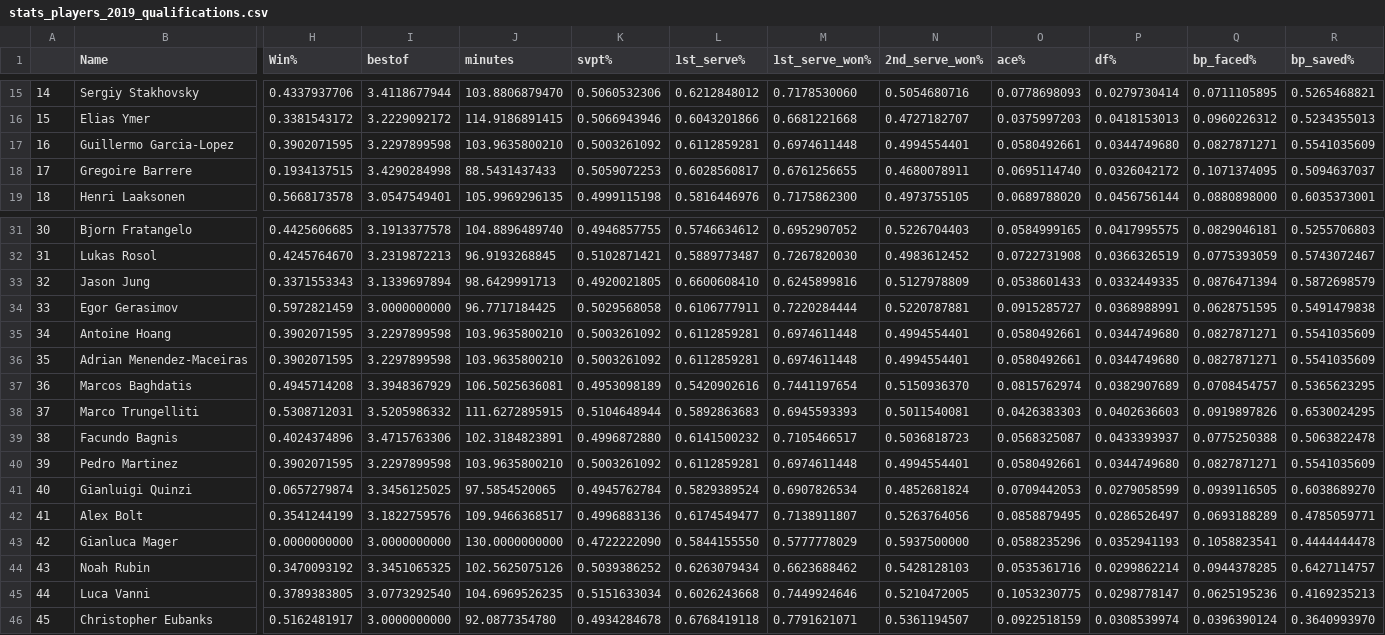
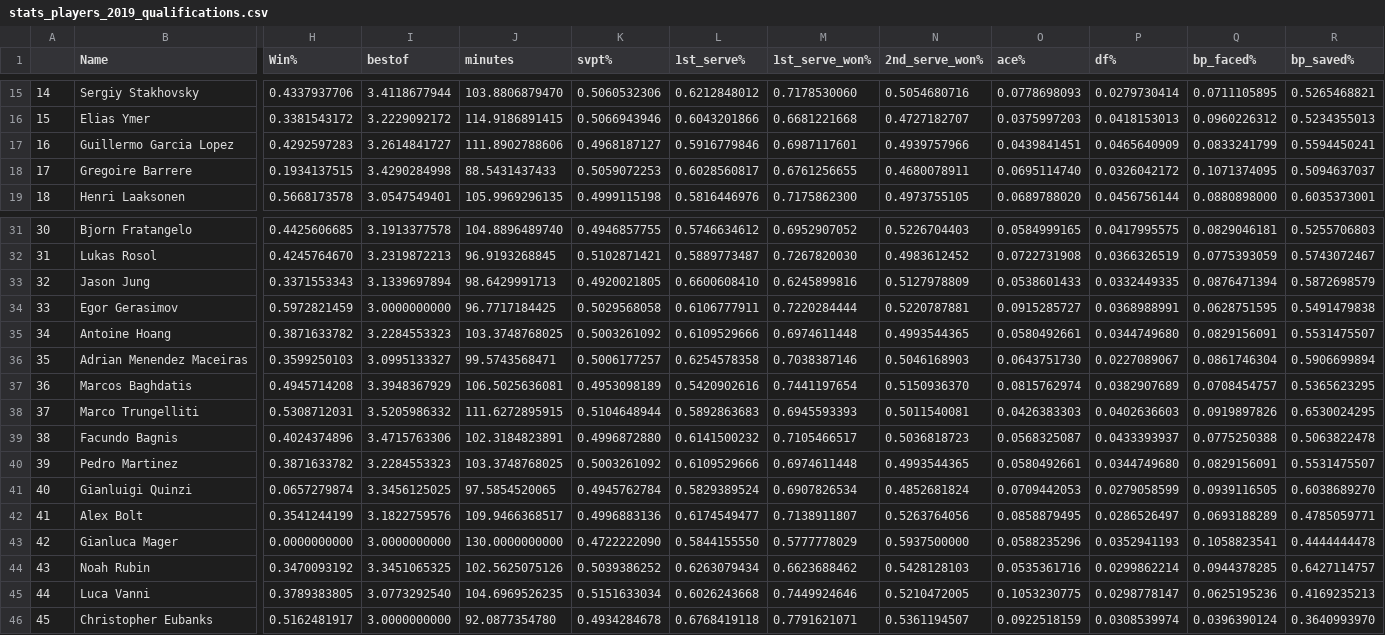
Before and after one commit to ant-louis/french-open-2019-winner-prediction, a CSV file: _Data/Predictions/stats_players_2019_qualifications.csv, drawn as a sheet; only a part is shown, gaps mark what is left out; the diff covers the shown part only; the diff names each change by its address in the sheet, - before the commit and + after, or states it on an @@ line.

```diff
--- a/_Data/Predictions/stats_players_2019_qualifications.csv
+++ b/_Data/Predictions/stats_players_2019_qualifications.csv
-B17 (Name): Guillermo Garcia-Lopez
+B17 (Name): Guillermo Garcia Lopez
-H17 (Win%): 0.3902071595
+H17 (Win%): 0.4292597283
-I17 (bestof): 3.2297899598
+I17 (bestof): 3.2614841727
-J17 (minutes): 103.9635800210
+J17 (minutes): 111.8902788606
-K17 (svpt%): 0.5003261092
+K17 (svpt%): 0.4968187127
-L17 (1st_serve%): 0.6112859281
+L17 (1st_serve%): 0.5916779846
-M17 (1st_serve_won%): 0.6974611448
+M17 (1st_serve_won%): 0.6987117601
-N17 (2nd_serve_won%): 0.4994554401
+N17 (2nd_serve_won%): 0.4939757966
-O17 (ace%): 0.0580492661
+O17 (ace%): 0.0439841451
-P17 (df%): 0.0344749680
+P17 (df%): 0.0465640909
-Q17 (bp_faced%): 0.0827871271
+Q17 (bp_faced%): 0.0833241799
-R17 (bp_saved%): 0.5541035609
+R17 (bp_saved%): 0.5594450241
-H35 (Win%): 0.3902071595
+H35 (Win%): 0.3871633782
-I35 (bestof): 3.2297899598
+I35 (bestof): 3.2284553323
-J35 (minutes): 103.9635800210
+J35 (minutes): 103.3748768025
-L35 (1st_serve%): 0.6112859281
+L35 (1st_serve%): 0.6109529666
-N35 (2nd_serve_won%): 0.4994554401
+N35 (2nd_serve_won%): 0.4993544365
-Q35 (bp_faced%): 0.0827871271
+Q35 (bp_faced%): 0.0829156091
-R35 (bp_saved%): 0.5541035609
+R35 (bp_saved%): 0.5531475507
-B36 (Name): Adrian Menendez-Maceiras
+B36 (Name): Adrian Menendez Maceiras
-H36 (Win%): 0.3902071595
+H36 (Win%): 0.3599250103
-I36 (bestof): 3.2297899598
+I36 (bestof): 3.0995133327
-J36 (minutes): 103.9635800210
+J36 (minutes): 99.5743568471
-K36 (svpt%): 0.5003261092
+K36 (svpt%): 0.5006177257
-L36 (1st_serve%): 0.6112859281
+L36 (1st_serve%): 0.6254578358
-M36 (1st_serve_won%): 0.6974611448
+M36 (1st_serve_won%): 0.7038387146
-N36 (2nd_serve_won%): 0.4994554401
+N36 (2nd_serve_won%): 0.5046168903
-O36 (ace%): 0.0580492661
+O36 (ace%): 0.0643751730
-P36 (df%): 0.0344749680
+P36 (df%): 0.0227089067
-Q36 (bp_faced%): 0.0827871271
+Q36 (bp_faced%): 0.0861746304
-R36 (bp_saved%): 0.5541035609
+R36 (bp_saved%): 0.5906699894
-H40 (Win%): 0.3902071595
+H40 (Win%): 0.3871633782
-I40 (bestof): 3.2297899598
+I40 (bestof): 3.2284553323
-J40 (minutes): 103.9635800210
+J40 (minutes): 103.3748768025
-L40 (1st_serve%): 0.6112859281
+L40 (1st_serve%): 0.6109529666
-N40 (2nd_serve_won%): 0.4994554401
+N40 (2nd_serve_won%): 0.4993544365
-Q40 (bp_faced%): 0.0827871271
+Q40 (bp_faced%): 0.0829156091
-R40 (bp_saved%): 0.5541035609
+R40 (bp_saved%): 0.5531475507
```
Also changed, not shown: 90 edited cells elsewhere in this file, _Data/Predictions/players_2019.csv, _Data/Predictions/players_2019_qualifications.csv, 14 other files.
